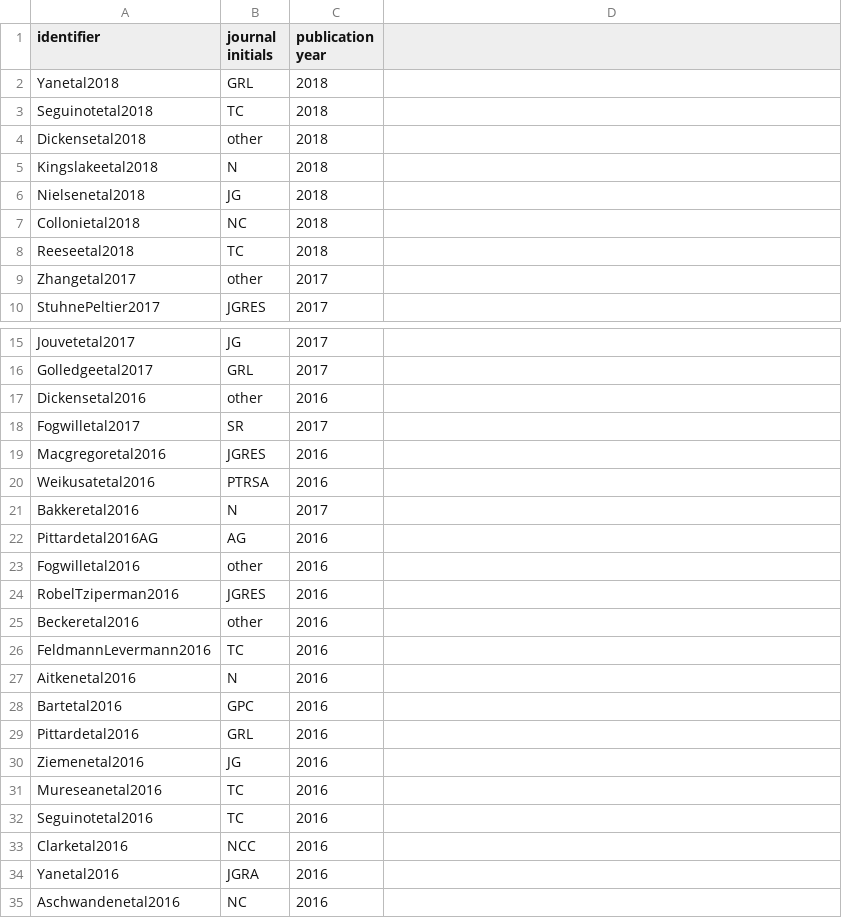
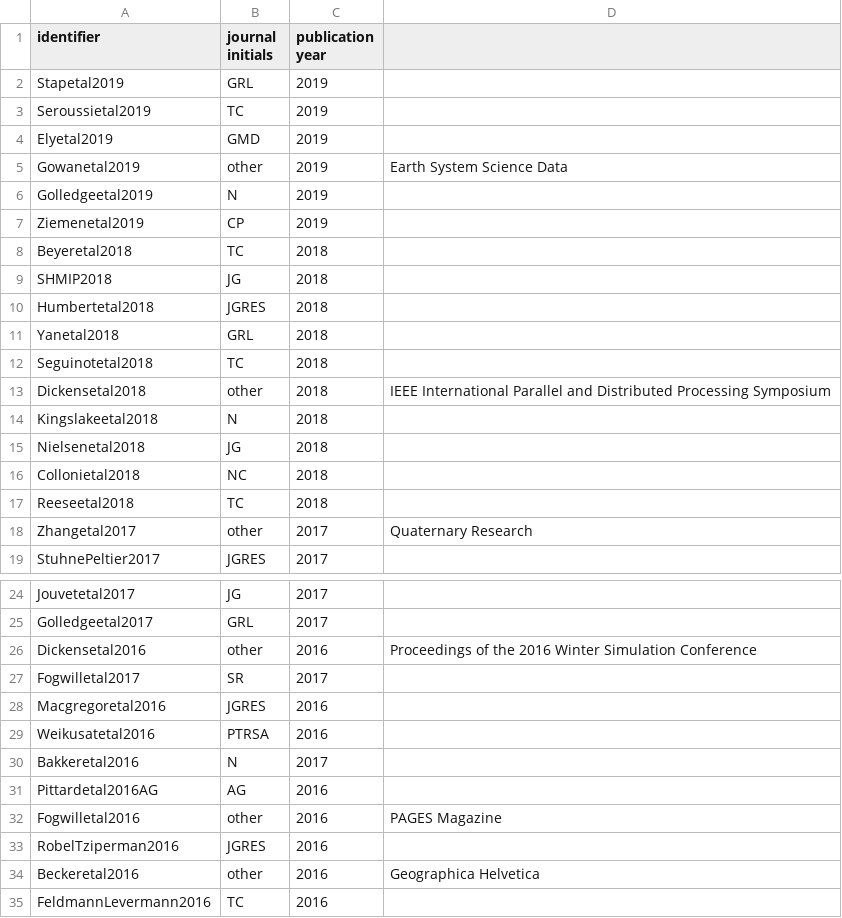
Before and after one commit to pism/misc, a CSV file: author-journal.csv, drawn as a sheet; only a part is shown, gaps mark what is left out; the shorter side is filled out with more unchanged rows; the diff covers the shown part only.

```diff
--- a/author-journal.csv
+++ b/author-journal.csv
@@ -1,5 +1,14 @@
 identifier,journal initials,publication year
+Stapetal2019,GRL,2019
+Seroussietal2019,TC,2019
+Elyetal2019,GMD,2019
+Gowanetal2019,other,2019,"Earth System Science Data"
+Golledgeetal2019,N,2019
+Ziemenetal2019,CP,2019
+Beyeretal2018,TC,2018
+SHMIP2018,JG,2018
+Humbertetal2018,JGRES,2018
 Yanetal2018,GRL,2018
 Seguinotetal2018,TC,2018
-Dickensetal2018,other,2018
+Dickensetal2018,other,2018,"IEEE International Parallel and Distributed Processing Symposium"
 Kingslakeetal2018,N,2018
@@ -8,3 +17,3 @@ Collonietal2018,NC,2018
 Reeseetal2018,TC,2018
-Zhangetal2017,other,2017
+Zhangetal2017,other,2017,"Quaternary Research"
 StuhnePeltier2017,JGRES,2017
@@ -16,3 +25,3 @@ Jouvetetal2017,JG,2017
 Golledgeetal2017,GRL,2017
-Dickensetal2016,other,2016
+Dickensetal2016,other,2016,"Proceedings of the 2016 Winter Simulation Conference"
 Fogwilletal2017,SR,2017
@@ -22,5 +31,5 @@ Bakkeretal2016,N,2017
 Pittardetal2016AG,AG,2016
-Fogwilletal2016,other,2016
+Fogwilletal2016,other,2016,"PAGES Magazine"
 RobelTziperman2016,JGRES,2016
-Beckeretal2016,other,2016
+Beckeretal2016,other,2016,"Geographica Helvetica"
 FeldmannLevermann2016,TC,2016
```
Also changed, not shown: 3 edited cells elsewhere in this file, 1 other file.
